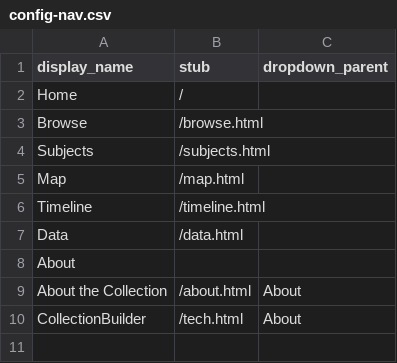
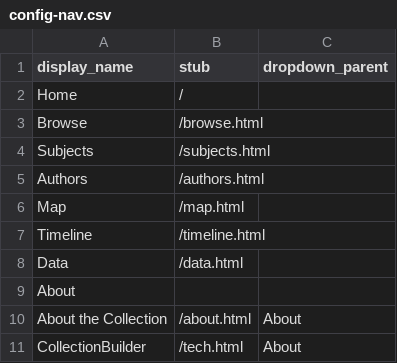
Before and after one commit to uidaholib/twrs, a CSV file: _data/config-nav.csv, drawn as a sheet.

```diff
--- a/_data/config-nav.csv
+++ b/_data/config-nav.csv
@@ -4,2 +4,3 @@ Browse,/browse.html,
 Subjects,/subjects.html,
+Authors,/authors.html,
 Map,/map.html,
```
Also changed, not shown: 4 other files.
